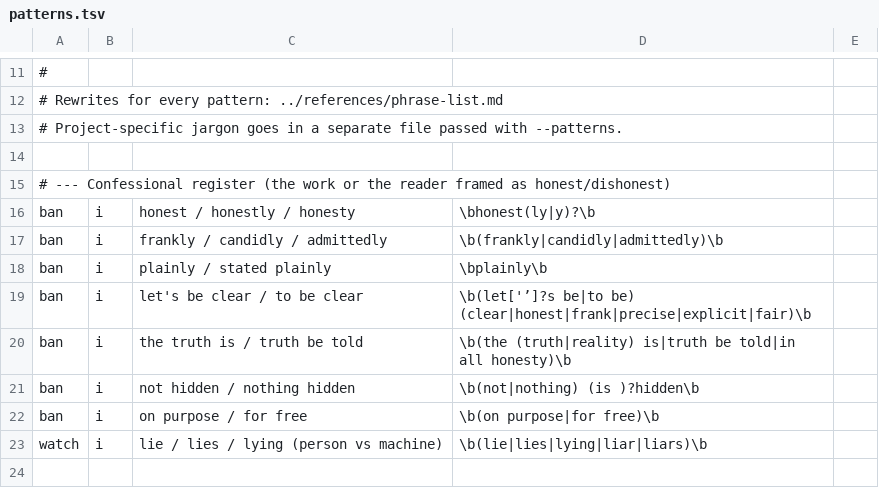
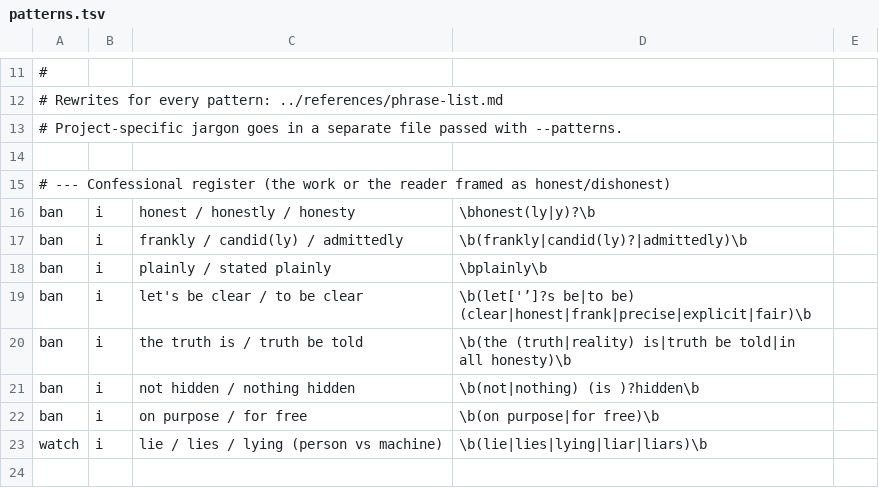
Before and after one commit to patterncatalyst/lgtm-skills, a TSV file: skills/lgtm-professional-voice/scripts/patterns.tsv, drawn as a sheet; only a part is shown, gaps mark what is left out.

Commit message:
fix(lgtm-professional-voice): keep the scan's scratch file out of the scanned mirror; flag 'candid' (#48)

```diff
--- a/skills/lgtm-professional-voice/scripts/patterns.tsv
+++ b/skills/lgtm-professional-voice/scripts/patterns.tsv
@@ -16,3 +16,3 @@
 ban	i	honest / honestly / honesty	\bhonest(ly|y)?\b
-ban	i	frankly / candidly / admittedly	\b(frankly|candidly|admittedly)\b
+ban	i	frankly / candid(ly) / admittedly	\b(frankly|candid(ly)?|admittedly)\b
 ban	i	plainly / stated plainly	\bplainly\b
```
Also changed, not shown: 2 other files.
